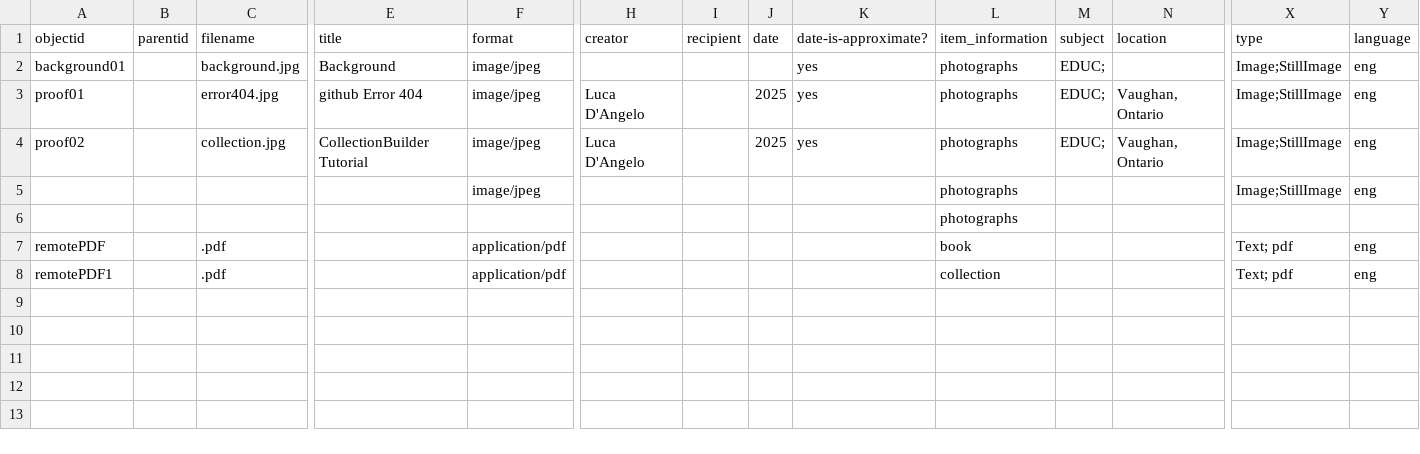
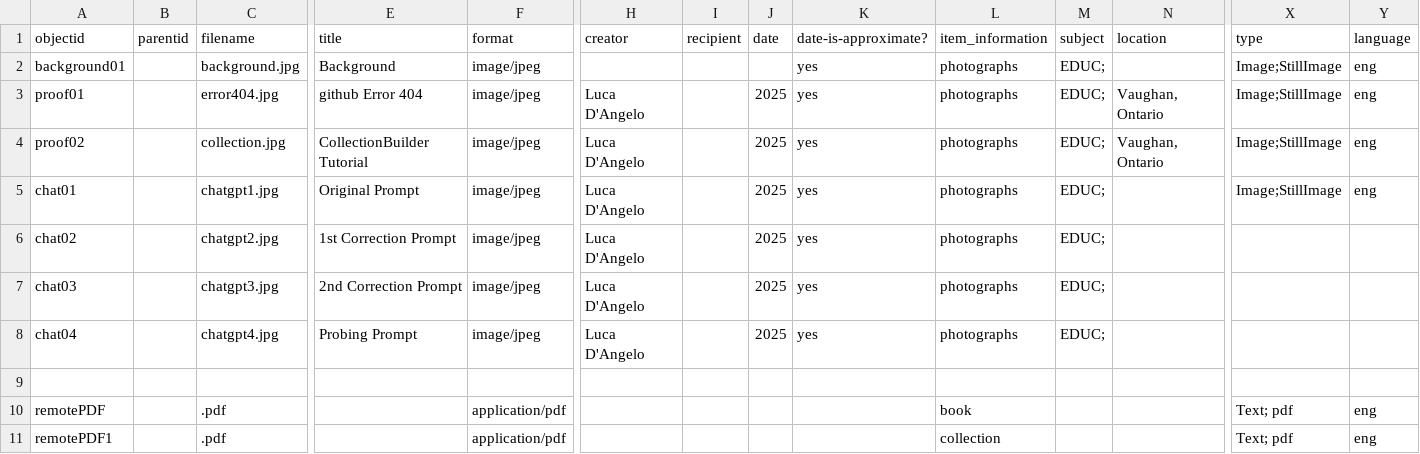
Before and after one commit to lucad54/ld-portfolio-educ3610, a CSV file: _data/EDUC3610-template.csv, drawn as a sheet; only a part is shown, gaps mark what is left out; removed rows and columns are numbered as before the commit, all else as after; rows hold the shown columns only; the diff names each change by its address in the sheet, - before the commit and + after, or states it on an @@ line.

Commit message:
Add files via upload

```diff
--- a/_data/EDUC3610-template.csv
+++ b/_data/EDUC3610-template.csv
-row 5:  |  |  |  | image/jpeg |  |  |  |  | photographs |  |  | Image;StillImage | eng
+row 5: chat01 |  | chatgpt1.jpg | Original Prompt | image/jpeg | Luca D'Angelo |  | 2025 | yes | photographs | EDUC; |  | Image;StillImage | eng
+row 6: chat02 |  | chatgpt2.jpg | 1st Correction Prompt | image/jpeg | Luca D'Angelo |  | 2025 | yes | photographs | EDUC;
+row 7: chat03 |  | chatgpt3.jpg | 2nd Correction Prompt | image/jpeg | Luca D'Angelo |  | 2025 | yes | photographs | EDUC;
+row 8: chat04 |  | chatgpt4.jpg | Probing Prompt | image/jpeg | Luca D'Angelo |  | 2025 | yes | photographs | EDUC;
-L9 (item_information): photographs
+L9 (item_information): (empty)
```
